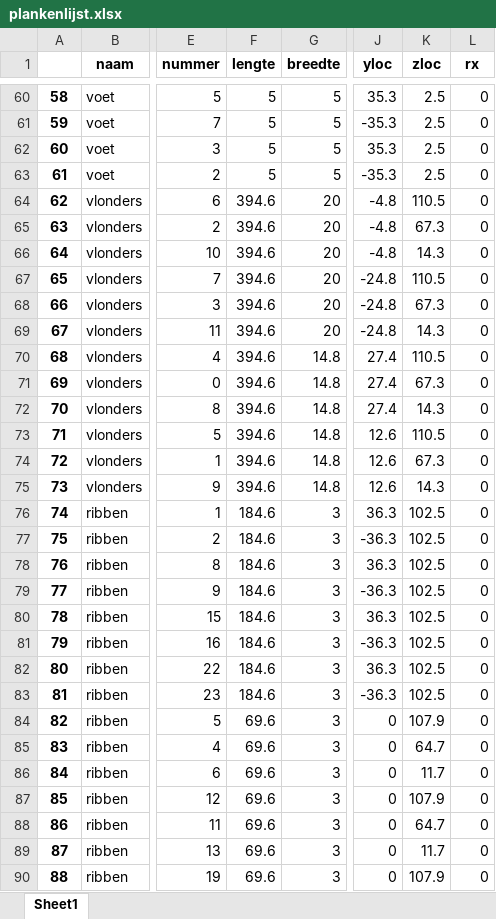
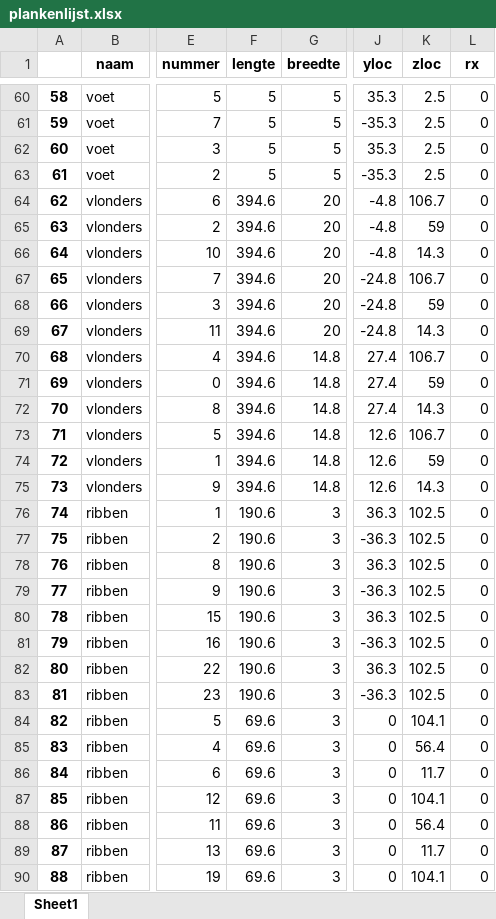
Before and after one commit to jcoady/hout-topologie, an Excel workbook: plankenlijst.xlsx, sheet Sheet1, drawn as a sheet; only a part is shown, gaps mark what is left out; values as stored, in another font and other column widths than the file's, no borders; the diff covers the shown part only; the diff names each change by its address in the sheet, - before the commit and + after, or states it on an @@ line.

```diff
--- a/plankenlijst.xlsx (sheet Sheet1)
+++ b/plankenlijst.xlsx (sheet Sheet1)
-K64 (zloc): 110.5
+K64 (zloc): 106.7
-K65 (zloc): 67.3
+K65 (zloc): 59
-K67 (zloc): 110.5
+K67 (zloc): 106.7
-K68 (zloc): 67.3
+K68 (zloc): 59
-K70 (zloc): 110.5
+K70 (zloc): 106.7
-K71 (zloc): 67.3
+K71 (zloc): 59
-K73 (zloc): 110.5
+K73 (zloc): 106.7
-K74 (zloc): 67.3
+K74 (zloc): 59
-F76:F83 (lengte): 184.6
+F76:F83 (lengte): 190.6
-K84 (zloc): 107.9
+K84 (zloc): 104.1
-K85 (zloc): 64.7
+K85 (zloc): 56.4
-K87 (zloc): 107.9
+K87 (zloc): 104.1
-K88 (zloc): 64.7
+K88 (zloc): 56.4
-K90 (zloc): 107.9
+K90 (zloc): 104.1
```
Also changed, not shown: 17 edited cells elsewhere in this sheet, stuklijst.xlsx, 6 other files.
